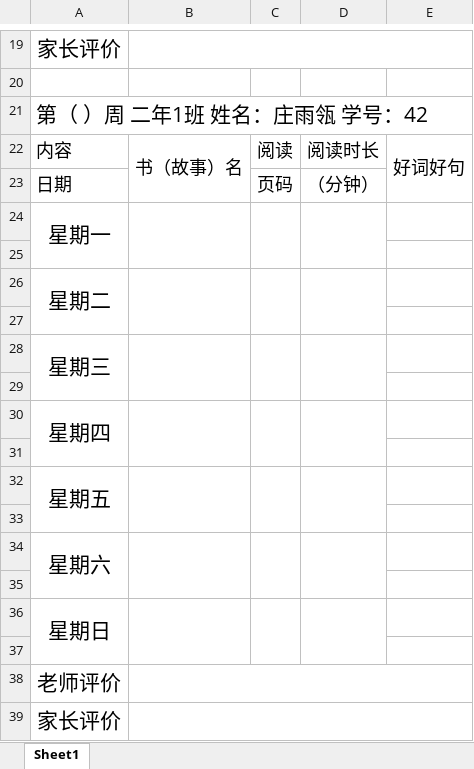
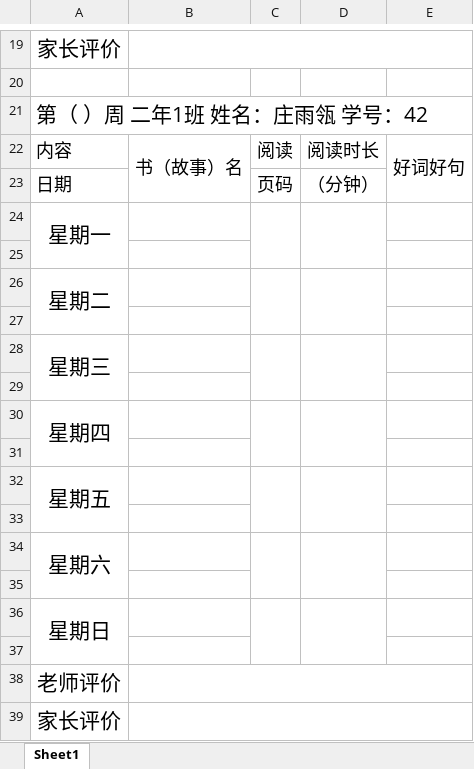
Before and after one commit to moonlit77/annie-s_doc, an Excel workbook: 二年级上学期/庄雨瓴读书卡.xlsx, sheet Sheet1, drawn as a sheet; only a part is shown, gaps mark what is left out; values as stored, in another font and other column widths than the file's, no borders; the diff covers the shown part only; the diff names each change by its address in the sheet, - before the commit and + after, or states it on an @@ line.

```diff
--- a/二年级上学期/庄雨瓴读书卡.xlsx (sheet Sheet1)
+++ b/二年级上学期/庄雨瓴读书卡.xlsx (sheet Sheet1)
-B24:B25 merged
-B26:B27 merged
-B28:B29 merged
-B30:B31 merged
-B32:B33 merged
-B34:B35 merged
-B36:B37 merged
```
Also changed, not shown: merged cells elsewhere in this sheet, 13 other files.
